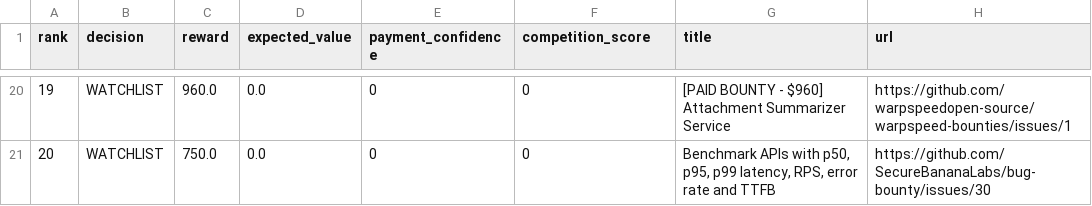
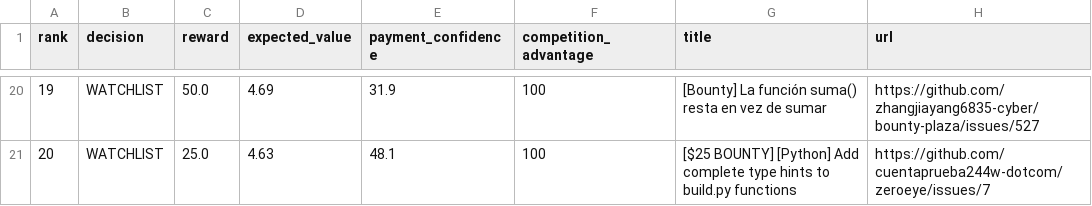
Before and after one commit to mazenfarkouh580-netizen/atlas-opportunity-hunter, a CSV file: docs/reports/latest.csv, drawn as a sheet; only a part is shown, gaps mark what is left out; the diff covers the shown part only.

```diff
--- a/docs/reports/latest.csv
+++ b/docs/reports/latest.csv
@@ -1 +1 @@
-rank,decision,reward,expected_value,payment_confidence,competition_score,title,url
+rank,decision,reward,expected_value,payment_confidence,competition_advantage,title,url
@@ -20,2 +20,2 @@ rank,decision,reward,expected_value,payment_confidence,competition_score,title,u
-19,"WATCHLIST",960.0,0.0,0,0,"[PAID BOUNTY - $960] Attachment Summarizer Service","https://github.com/warpspeedopen-source/warpspeed-bounties/issues/1"
-20,"WATCHLIST",750.0,0.0,0,0,"Benchmark APIs with p50, p95, p99 latency, RPS, error rate and TTFB","https://github.com/SecureBananaLabs/bug-bounty/issues/30"
+19,"WATCHLIST",50.0,4.69,31.9,100,"[Bounty] La función suma() resta en vez de sumar","https://github.com/zhangjiayang6835-cyber/bounty-plaza/issues/527"
+20,"WATCHLIST",25.0,4.63,48.1,100,"[$25 BOUNTY] [Python] Add complete type hints to build.py functions","https://github.com/cuentaprueba244w-dotcom/zeroeye/issues/7"
```
Also changed, not shown: 104 edited cells elsewhere in this file, 13 other files.
